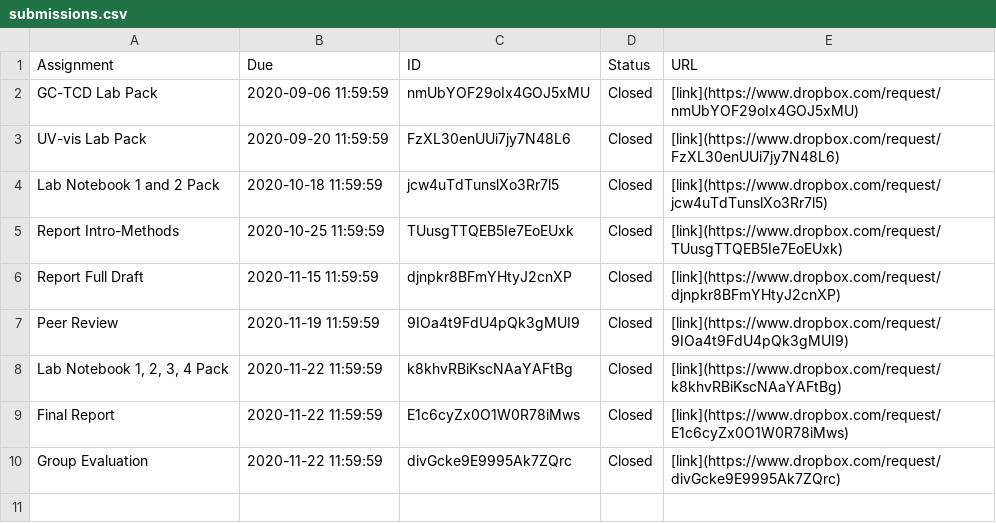
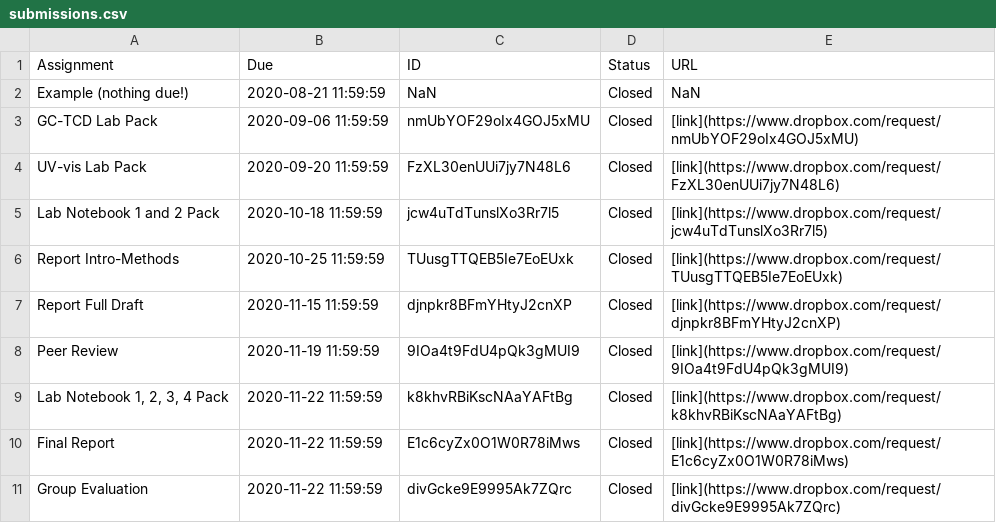
Before and after one commit to alphonse-lin/alphonse.github.io, a CSV file: chem370/assignments/submissions.csv, drawn as a sheet; the diff names each change by its address in the sheet, - before the commit and + after, or states it on an @@ line.

```diff
--- a/chem370/assignments/submissions.csv
+++ b/chem370/assignments/submissions.csv
+row 2: Example (nothing due!) | 2020-08-21 11:59:59 | NaN | Closed | NaN
```
Also changed, not shown: 1 other file.
